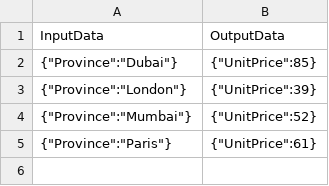
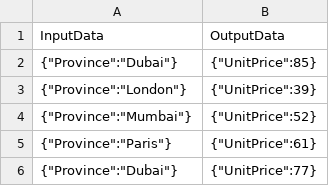
Before and after one commit to kunaljaiswal0397/ARMTest, a CSV file: data/arm/DecisionMatrix/location-based-pricing/rows.csv, drawn as a sheet.

Commit message:
t027-dm: add Dubai row to Location_Based_Pricing rows

```diff
--- a/data/arm/DecisionMatrix/location-based-pricing/rows.csv
+++ b/data/arm/DecisionMatrix/location-based-pricing/rows.csv
@@ -5 +5,2 @@ InputData,OutputData
 "{""Province"":""Paris""}","{""UnitPrice"":61}"
+"{""Province"":""Dubai""}","{""UnitPrice"":77}"
```
